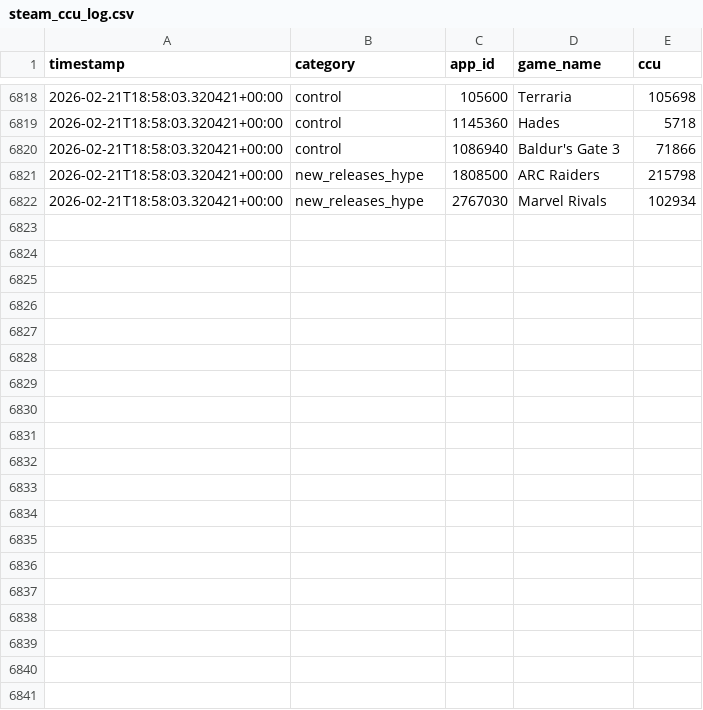
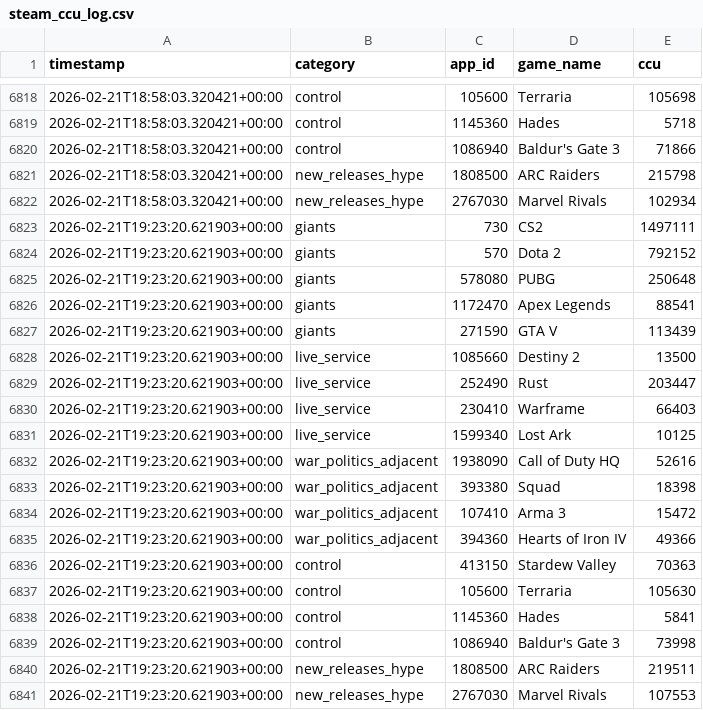
Before and after one commit to PinkyHuddy/steam_project, a CSV file: data/steam_ccu_log.csv, drawn as a sheet; only a part is shown, gaps mark what is left out.

```diff
--- a/data/steam_ccu_log.csv
+++ b/data/steam_ccu_log.csv
@@ -6822 +6822,20 @@ timestamp,category,app_id,game_name,ccu
 2026-02-21T18:58:03.320421+00:00,new_releases_hype,2767030,Marvel Rivals,102934
+2026-02-21T19:23:20.621903+00:00,giants,730,CS2,1497111
+2026-02-21T19:23:20.621903+00:00,giants,570,Dota 2,792152
+2026-02-21T19:23:20.621903+00:00,giants,578080,PUBG,250648
+2026-02-21T19:23:20.621903+00:00,giants,1172470,Apex Legends,88541
+2026-02-21T19:23:20.621903+00:00,giants,271590,GTA V,113439
+2026-02-21T19:23:20.621903+00:00,live_service,1085660,Destiny 2,13500
+2026-02-21T19:23:20.621903+00:00,live_service,252490,Rust,203447
+2026-02-21T19:23:20.621903+00:00,live_service,230410,Warframe,66403
+2026-02-21T19:23:20.621903+00:00,live_service,1599340,Lost Ark,10125
+2026-02-21T19:23:20.621903+00:00,war_politics_adjacent,1938090,Call of Duty HQ,52616
+2026-02-21T19:23:20.621903+00:00,war_politics_adjacent,393380,Squad,18398
+2026-02-21T19:23:20.621903+00:00,war_politics_adjacent,107410,Arma 3,15472
+2026-02-21T19:23:20.621903+00:00,war_politics_adjacent,394360,Hearts of Iron IV,49366
+2026-02-21T19:23:20.621903+00:00,control,413150,Stardew Valley,70363
+2026-02-21T19:23:20.621903+00:00,control,105600,Terraria,105630
+2026-02-21T19:23:20.621903+00:00,control,1145360,Hades,5841
+2026-02-21T19:23:20.621903+00:00,control,1086940,Baldur's Gate 3,73998
+2026-02-21T19:23:20.621903+00:00,new_releases_hype,1808500,ARC Raiders,219511
+2026-02-21T19:23:20.621903+00:00,new_releases_hype,2767030,Marvel Rivals,107553
```
